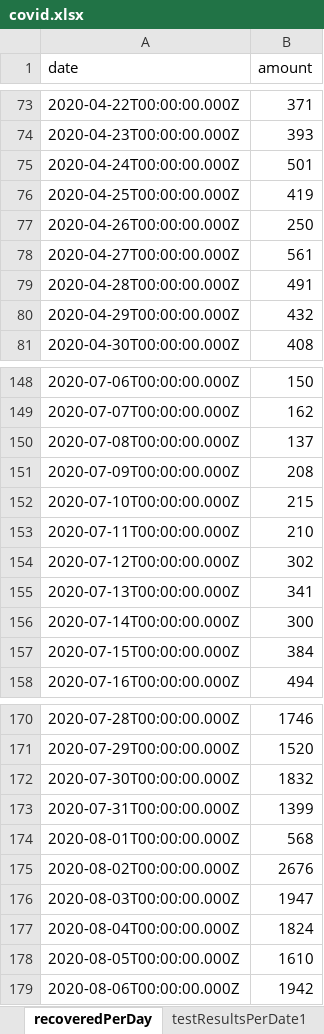
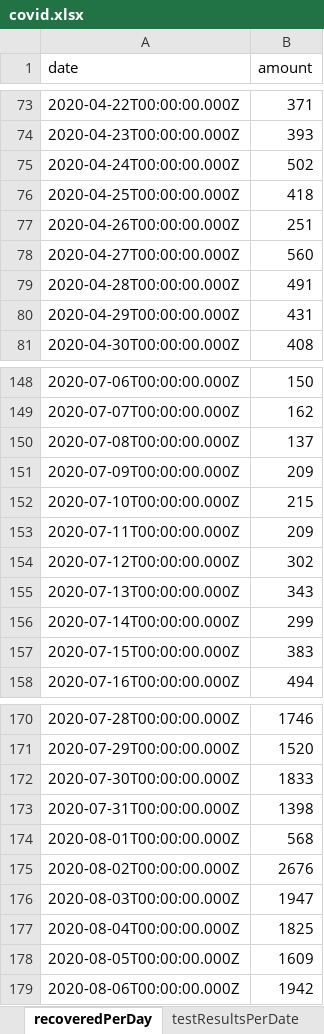
Before and after one commit to erasta/CovidDataIsrael, an Excel workbook: out/covid.xlsx, sheet recoveredPerDay, drawn as a sheet; only a part is shown, gaps mark what is left out; values as stored, in another font and other column widths than the file's, no borders; the diff covers the shown part only; the diff names each change by its address in the sheet, - before the commit and + after, or states it on an @@ line.

```diff
--- a/out/covid.xlsx (sheet recoveredPerDay)
+++ b/out/covid.xlsx (sheet recoveredPerDay)
-sheet tab: testResultsPerDate1
-B75 (amount): 501
+B75 (amount): 502
-B76 (amount): 419
+B76 (amount): 418
-B77 (amount): 250
+B77 (amount): 251
-B78 (amount): 561
+B78 (amount): 560
-B80 (amount): 432
+B80 (amount): 431
-B151 (amount): 208
+B151 (amount): 209
-B153 (amount): 210
+B153 (amount): 209
-B155 (amount): 341
+B155 (amount): 343
-B156 (amount): 300
+B156 (amount): 299
-B157 (amount): 384
+B157 (amount): 383
-B172 (amount): 1832
+B172 (amount): 1833
-B173 (amount): 1399
+B173 (amount): 1398
-B177 (amount): 1824
+B177 (amount): 1825
-B178 (amount): 1610
+B178 (amount): 1609
```
Also changed, not shown: 15 edited cells elsewhere in this sheet, sheet testResultsPerDate, sheet contagionDataPerCityPublic, sheet updatedPatientsOverallStatus, sheet hospitalStatus, sheet infectedPerDate, sheet infectedByAgeAndGenderPublic, 9 more sheets, other sheet tabs, 23 other files.
